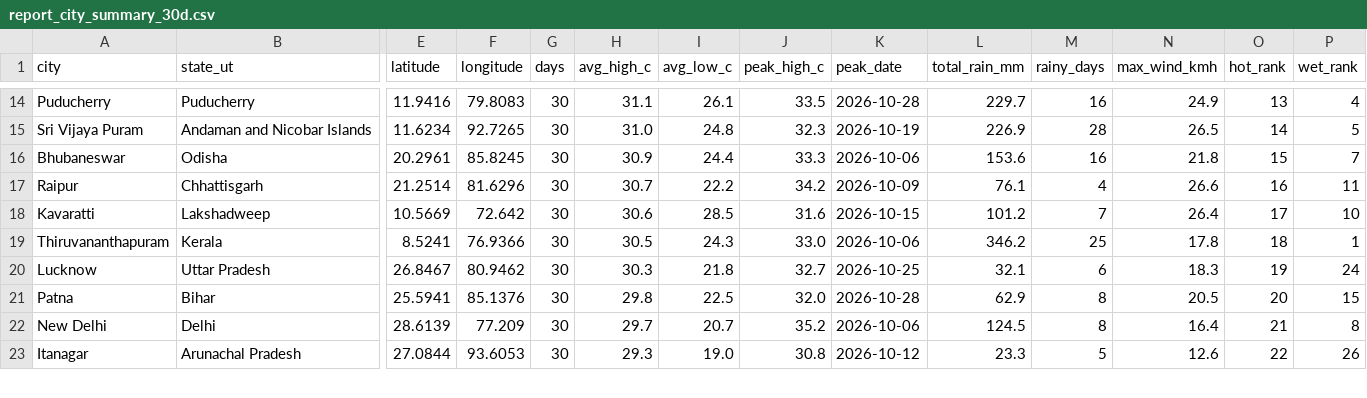
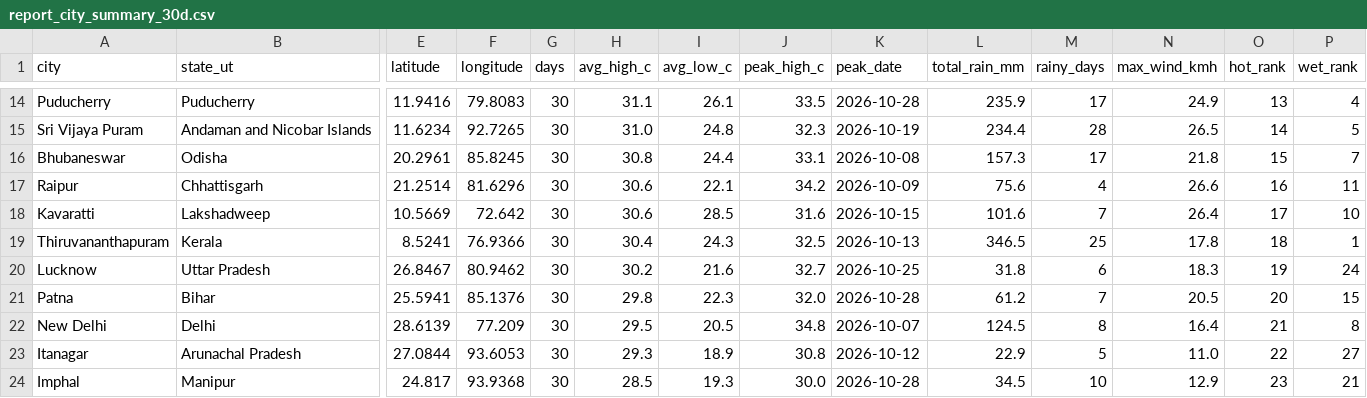
Before and after one commit to srishti-portfolio/weather-analysis-dashboard, a CSV file: powerbi/data/report_city_summary_30d.csv, drawn as a sheet; only a part is shown, gaps mark what is left out; rows hold the shown columns only; the diff covers the shown part only; the diff names each change by its address in the sheet, - before the commit and + after, or states it on an @@ line.

```diff
--- a/powerbi/data/report_city_summary_30d.csv
+++ b/powerbi/data/report_city_summary_30d.csv
-L14 (total_rain_mm): 229.7
+L14 (total_rain_mm): 235.9
-M14 (rainy_days): 16
+M14 (rainy_days): 17
-L15 (total_rain_mm): 226.9
+L15 (total_rain_mm): 234.4
-H16 (avg_high_c): 30.9
+H16 (avg_high_c): 30.8
-J16 (peak_high_c): 33.3
+J16 (peak_high_c): 33.1
-K16 (peak_date): 2026-10-06
+K16 (peak_date): 2026-10-08
-L16 (total_rain_mm): 153.6
+L16 (total_rain_mm): 157.3
-M16 (rainy_days): 16
+M16 (rainy_days): 17
-H17 (avg_high_c): 30.7
+H17 (avg_high_c): 30.6
-I17 (avg_low_c): 22.2
+I17 (avg_low_c): 22.1
-L17 (total_rain_mm): 76.1
+L17 (total_rain_mm): 75.6
-L18 (total_rain_mm): 101.2
+L18 (total_rain_mm): 101.6
-H19 (avg_high_c): 30.5
+H19 (avg_high_c): 30.4
-J19 (peak_high_c): 33.0
+J19 (peak_high_c): 32.5
-K19 (peak_date): 2026-10-06
+K19 (peak_date): 2026-10-13
-L19 (total_rain_mm): 346.2
+L19 (total_rain_mm): 346.5
-H20 (avg_high_c): 30.3
+H20 (avg_high_c): 30.2
-I20 (avg_low_c): 21.8
+I20 (avg_low_c): 21.6
-L20 (total_rain_mm): 32.1
+L20 (total_rain_mm): 31.8
-I21 (avg_low_c): 22.5
+I21 (avg_low_c): 22.3
-L21 (total_rain_mm): 62.9
+L21 (total_rain_mm): 61.2
-M21 (rainy_days): 8
+M21 (rainy_days): 7
-H22 (avg_high_c): 29.7
+H22 (avg_high_c): 29.5
-I22 (avg_low_c): 20.7
+I22 (avg_low_c): 20.5
-J22 (peak_high_c): 35.2
+J22 (peak_high_c): 34.8
-K22 (peak_date): 2026-10-06
+K22 (peak_date): 2026-10-07
-I23 (avg_low_c): 19.0
+I23 (avg_low_c): 18.9
-L23 (total_rain_mm): 23.3
+L23 (total_rain_mm): 22.9
-N23 (max_wind_kmh): 12.6
+N23 (max_wind_kmh): 11.0
-P23 (wet_rank): 26
+P23 (wet_rank): 27
+row 24: Imphal | Manipur | 24.817 | 93.9368 | 30 | 28.5 | 19.3 | 30.0 | 2026-10-28 | 34.5 | 10 | 12.9 | 23 | 21
```
Also changed, not shown: 1 removed row and 73 edited cells elsewhere in this file, powerbi/data/pipeline_runs.csv, powerbi/data/report_daily_trend.csv, 6 other files.
